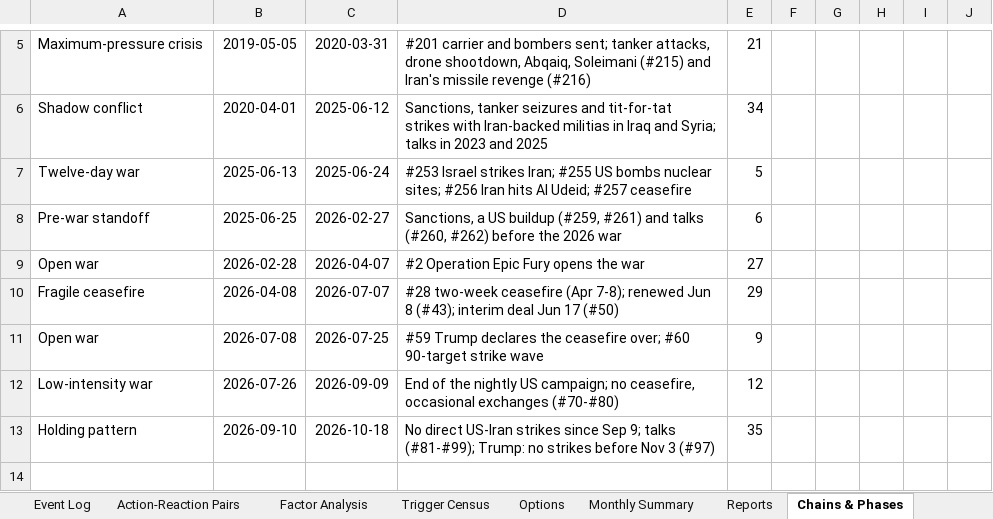
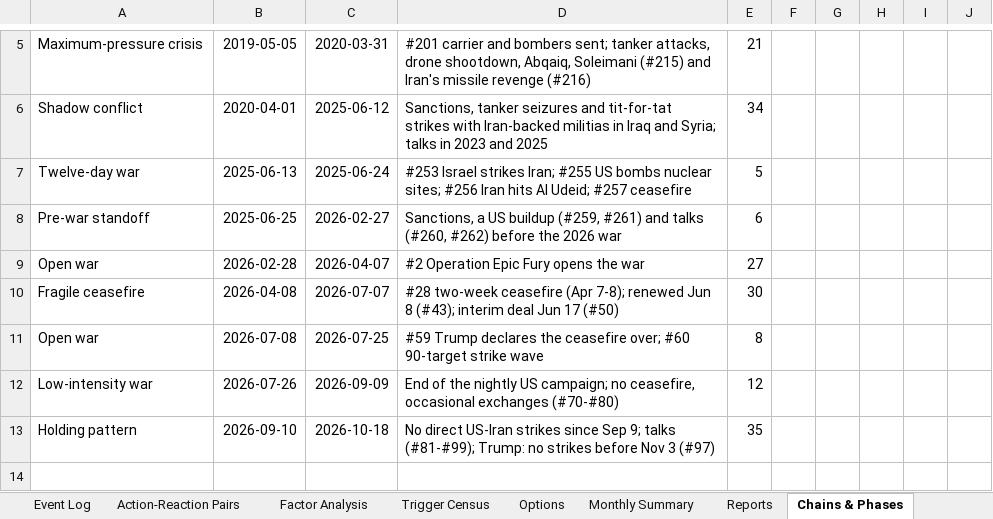
Before and after one commit to siddraw/NAPOR-Options-Explorer, an Excel workbook: napor/NAPOR_iran_war.xlsx, sheet Chains & Phases, drawn as a sheet; only a part is shown, gaps mark what is left out; values as stored, in another font and other column widths than the file's, no borders; the diff names each change by its address in the sheet, - before the commit and + after, or states it on an @@ line.

```diff
--- a/napor/NAPOR_iran_war.xlsx (sheet Chains & Phases)
+++ b/napor/NAPOR_iran_war.xlsx (sheet Chains & Phases)
-E10: 29
+E10: 30
-E11: 9
+E11: 8
```
Also changed, not shown: sheet Event Log, sheet Action-Reaction Pairs, sheet Factor Analysis, 4 other files.
